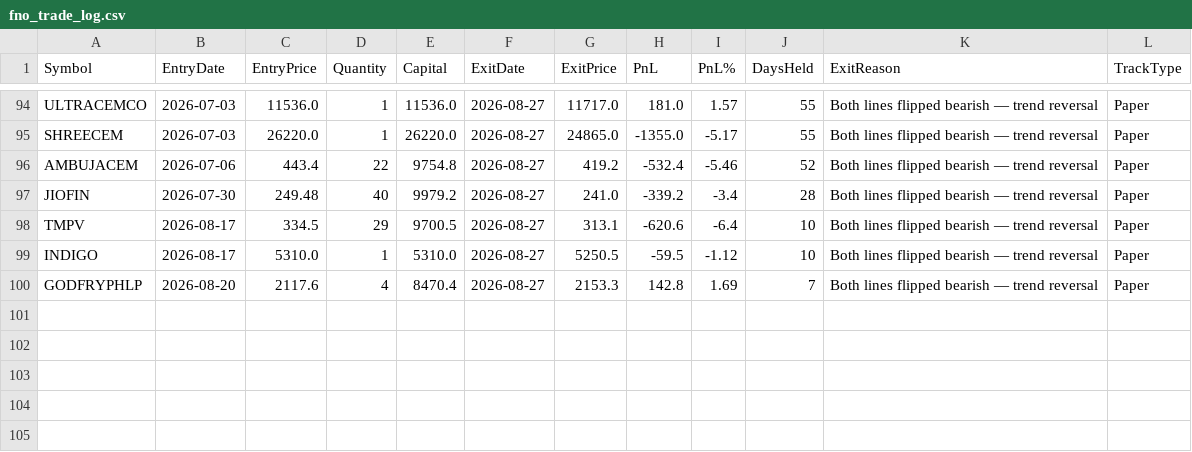
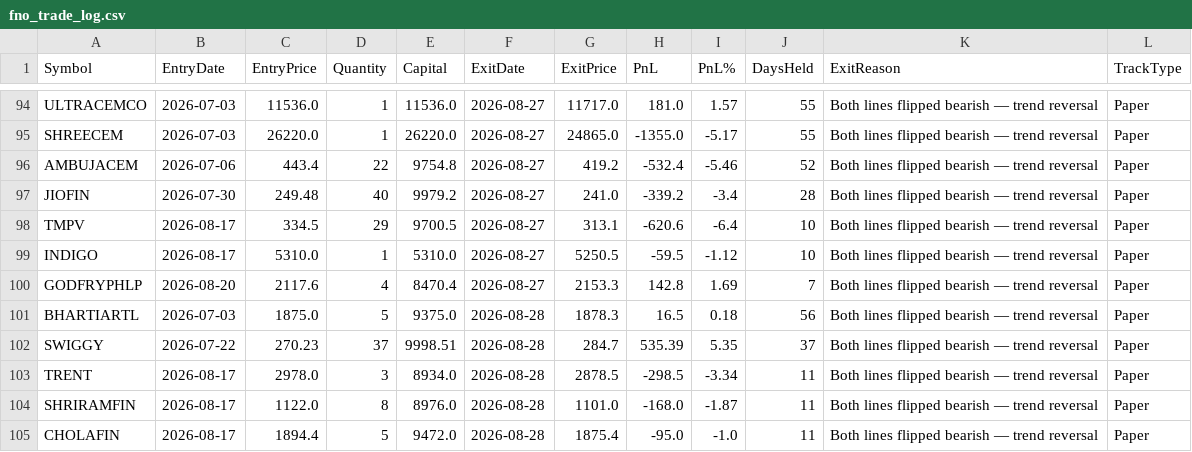
Before and after one commit to finnyrajmann/nse-fno-trend, a CSV file: data/fno_trade_log.csv, drawn as a sheet; only a part is shown, gaps mark what is left out.

Commit message:
Auto-update — 2026-08-28

```diff
--- a/data/fno_trade_log.csv
+++ b/data/fno_trade_log.csv
@@ -100 +100,6 @@ INDIGO,2026-08-17,5310.0,1,5310.0,2026-08-27,5250.5,-59.5,-1.12,10,Both lines fl
 GODFRYPHLP,2026-08-20,2117.6,4,8470.4,2026-08-27,2153.3,142.8,1.69,7,Both lines flipped bearish — trend reversal,Paper
+BHARTIARTL,2026-07-03,1875.0,5,9375.0,2026-08-28,1878.3,16.5,0.18,56,Both lines flipped bearish — trend reversal,Paper
+SWIGGY,2026-07-22,270.23,37,9998.51,2026-08-28,284.7,535.39,5.35,37,Both lines flipped bearish — trend reversal,Paper
+TRENT,2026-08-17,2978.0,3,8934.0,2026-08-28,2878.5,-298.5,-3.34,11,Both lines flipped bearish — trend reversal,Paper
+SHRIRAMFIN,2026-08-17,1122.0,8,8976.0,2026-08-28,1101.0,-168.0,-1.87,11,Both lines flipped bearish — trend reversal,Paper
+CHOLAFIN,2026-08-17,1894.4,5,9472.0,2026-08-28,1875.4,-95.0,-1.0,11,Both lines flipped bearish — trend reversal,Paper
```
